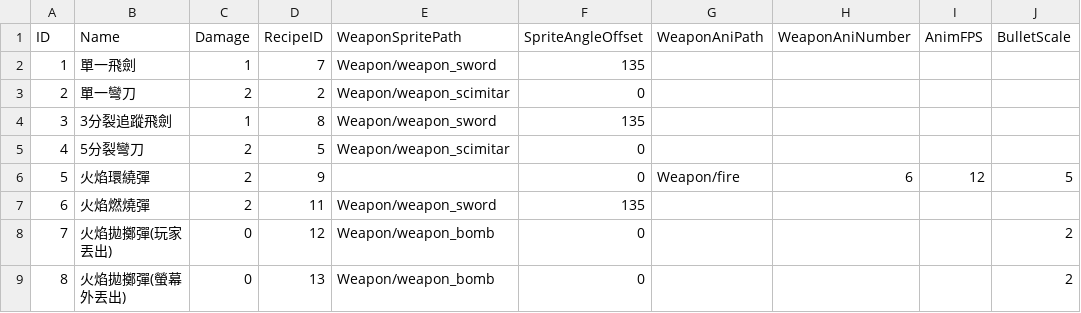
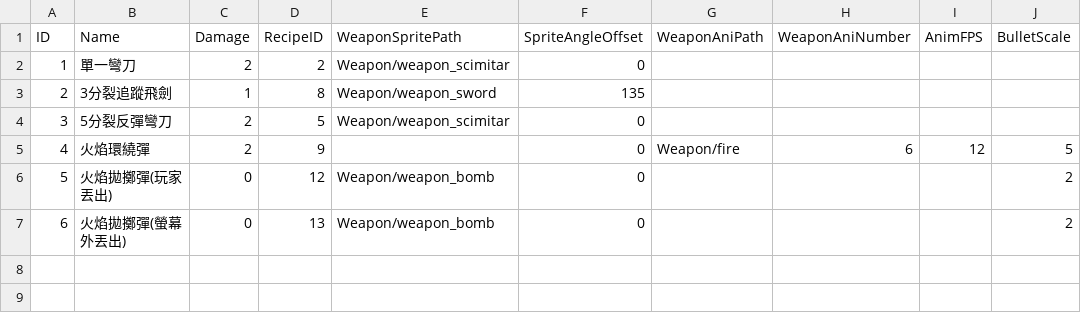
Before and after one commit to sorrowslee/DipanProj, a CSV file: DipanProj_Main/Assets/Data/WeaponTable.csv, drawn as a sheet; removed rows and columns are numbered as before the commit, all else as after; the diff names each change by its address in the sheet, - before the commit and + after, or states it on an @@ line.

```diff
--- a/DipanProj_Main/Assets/Data/WeaponTable.csv
+++ b/DipanProj_Main/Assets/Data/WeaponTable.csv
-row 2: 1 | 單一飛劍 | 1 | 7 | Weapon/weapon_sword | 135
@@ column A (ID) renumbered from row 2 down @@
-B4 (Name): 5分裂彎刀
+B4 (Name): 5分裂反彈彎刀
-row 7: 6 | 火焰燃燒彈 | 2 | 11 | Weapon/weapon_sword | 135
```
Also changed, not shown: DipanProj_Main/Assets/Data/RecipeTable.csv, 6 other files.
